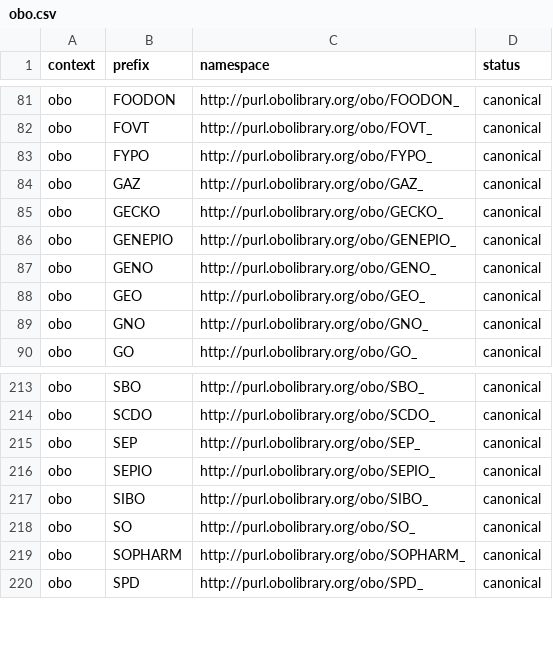
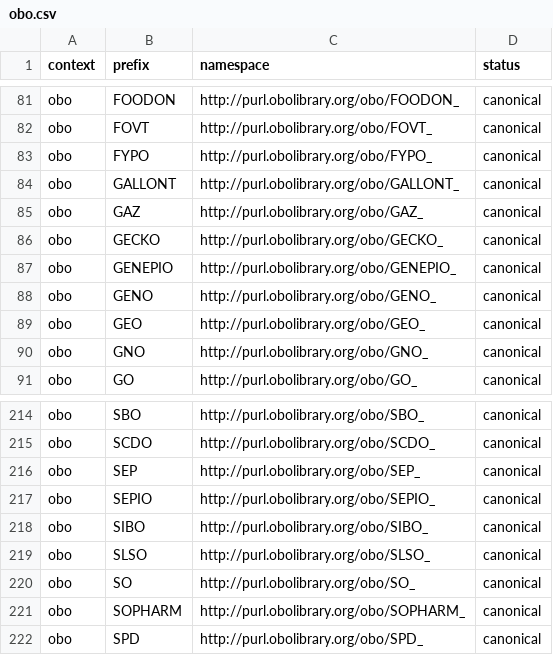
Before and after one commit to linkml/prefixmaps, a CSV file: src/prefixmaps/data/obo.csv, drawn as a sheet; only a part is shown, gaps mark what is left out.

```diff
--- a/src/prefixmaps/data/obo.csv
+++ b/src/prefixmaps/data/obo.csv
@@ -83,2 +83,3 @@ obo,FOVT,http://purl.obolibrary.org/obo/FOVT_,canonical
 obo,FYPO,http://purl.obolibrary.org/obo/FYPO_,canonical
+obo,GALLONT,http://purl.obolibrary.org/obo/GALLONT_,canonical
 obo,GAZ,http://purl.obolibrary.org/obo/GAZ_,canonical
@@ -217,2 +218,3 @@ obo,SEPIO,http://purl.obolibrary.org/obo/SEPIO_,canonical
 obo,SIBO,http://purl.obolibrary.org/obo/SIBO_,canonical
+obo,SLSO,http://purl.obolibrary.org/obo/SLSO_,canonical
 obo,SO,http://purl.obolibrary.org/obo/SO_,canonical
```
Also changed, not shown: src/prefixmaps/data/go.csv, src/prefixmaps/data/linked_data.csv, 10 other files.
